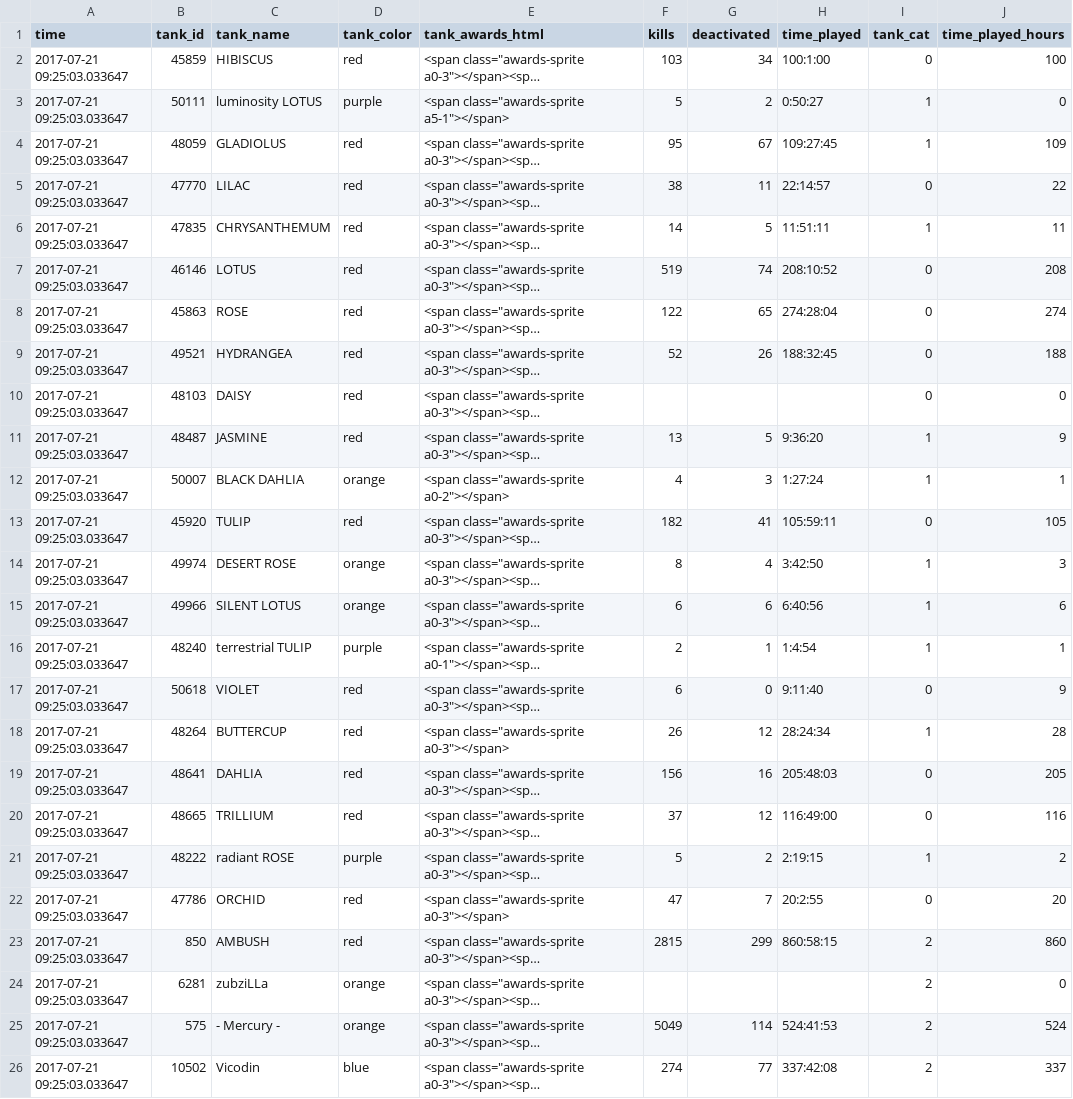
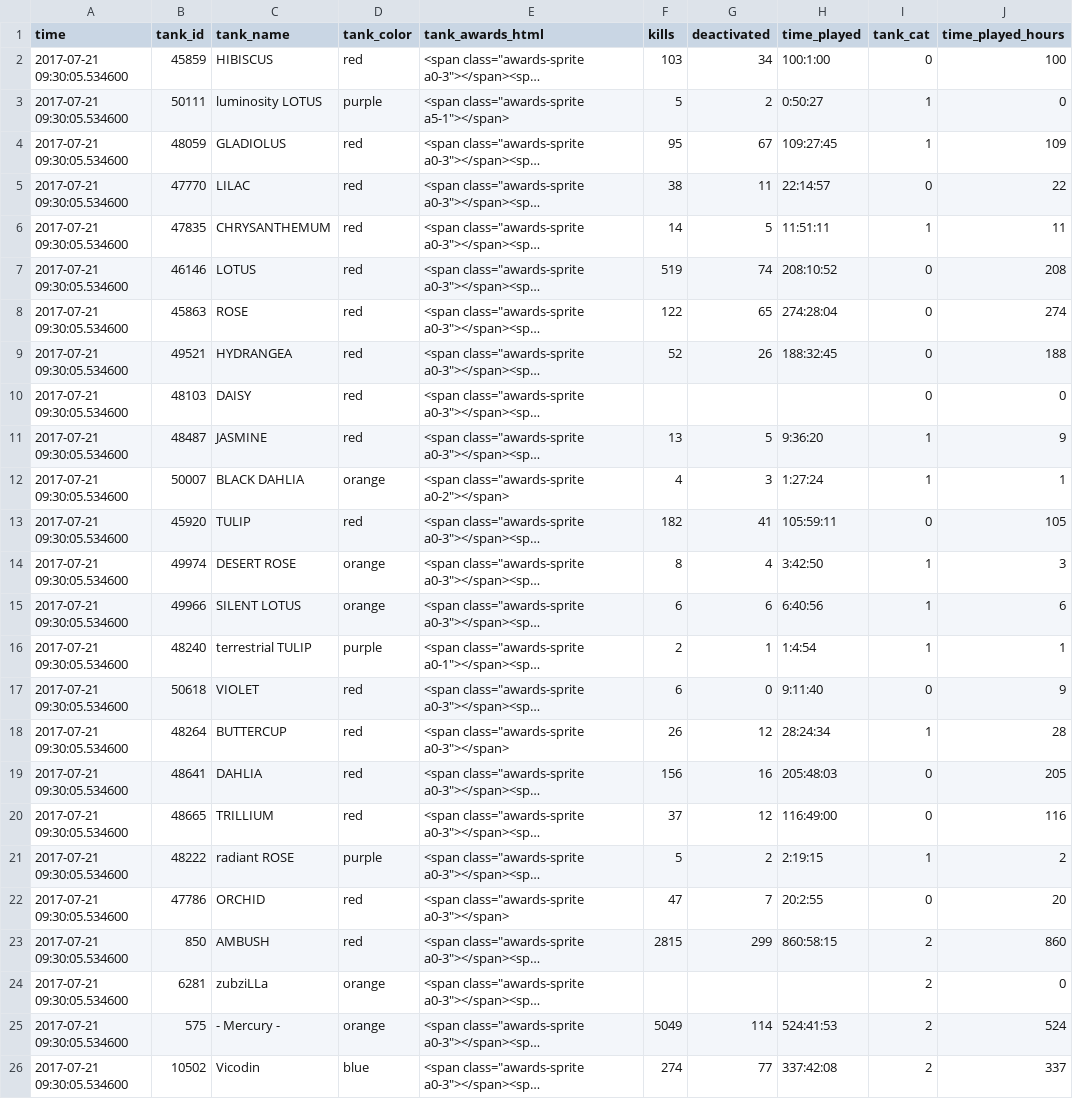
Before and after one commit to tankpit-flowers/tankpit-flowers.github.io, a CSV file: data/flowers_stats_now.csv, drawn as a sheet; only a part is shown; long unchanged cells end in …; the diff names each change by its address in the sheet, - before the commit and + after, or states it on an @@ line.

```diff
--- a/data/flowers_stats_now.csv
+++ b/data/flowers_stats_now.csv
-A2:A26 (time): 2017-07-21 09:25:03.033647
+A2:A26 (time): 2017-07-21 09:30:05.534600
```
Also changed, not shown: 9 other files.
